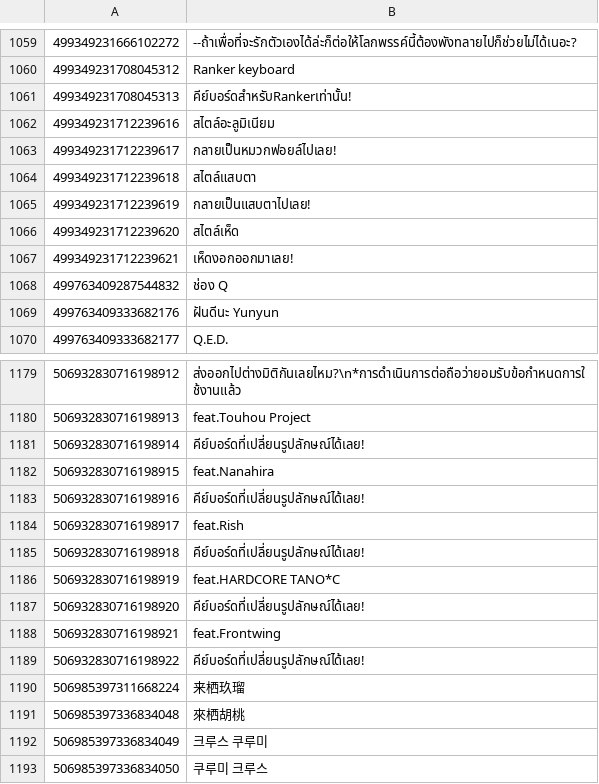
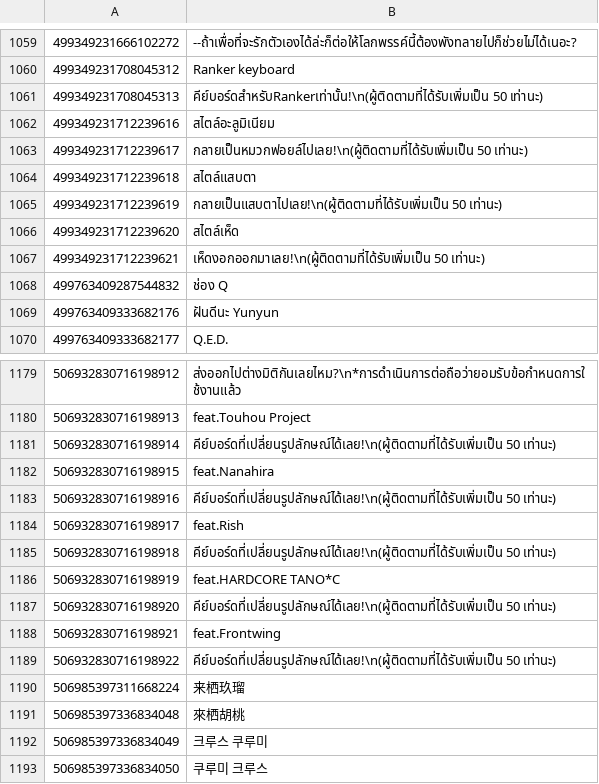
Before and after one commit to rakisaionji/Yunyun-Syndrome-Translation, a CSV file: Text/Text_th.csv, drawn as a sheet; only a part is shown, gaps mark what is left out.

```diff
--- a/Text/Text_th.csv
+++ b/Text/Text_th.csv
@@ -1060,9 +1060,9 @@
 499349231708045312,Ranker keyboard
-499349231708045313,คีย์บอร์ดสำหรับRankerเท่านั้น!
+499349231708045313,คีย์บอร์ดสำหรับRankerเท่านั้น!\n(ผู้ติดตามที่ได้รับเพิ่มเป็น 50 เท่านะ)
 499349231712239616,สไตล์อะลูมิเนียม
-499349231712239617,กลายเป็นหมวกฟอยล์ไปเลย!
+499349231712239617,กลายเป็นหมวกฟอยล์ไปเลย!\n(ผู้ติดตามที่ได้รับเพิ่มเป็น 50 เท่านะ)
 499349231712239618,สไตล์แสบตา
-499349231712239619,กลายเป็นแสบตาไปเลย!
+499349231712239619,กลายเป็นแสบตาไปเลย!\n(ผู้ติดตามที่ได้รับเพิ่มเป็น 50 เท่านะ)
 499349231712239620,สไตล์เห็ด
-499349231712239621,เห็ดงอกออกมาเลย!
+499349231712239621,เห็ดงอกออกมาเลย!\n(ผู้ติดตามที่ได้รับเพิ่มเป็น 50 เท่านะ)
 499763409287544832,ช่อง Q
@@ -1180,11 +1180,11 @@
 506932830716198913,feat.Touhou Project
-506932830716198914,คีย์บอร์ดที่เปลี่ยนรูปลักษณ์ได้เลย!
+506932830716198914,คีย์บอร์ดที่เปลี่ยนรูปลักษณ์ได้เลย!\n(ผู้ติดตามที่ได้รับเพิ่มเป็น 50 เท่านะ)
 506932830716198915,feat.Nanahira
-506932830716198916,คีย์บอร์ดที่เปลี่ยนรูปลักษณ์ได้เลย!
+506932830716198916,คีย์บอร์ดที่เปลี่ยนรูปลักษณ์ได้เลย!\n(ผู้ติดตามที่ได้รับเพิ่มเป็น 50 เท่านะ)
 506932830716198917,feat.Rish
-506932830716198918,คีย์บอร์ดที่เปลี่ยนรูปลักษณ์ได้เลย!
+506932830716198918,คีย์บอร์ดที่เปลี่ยนรูปลักษณ์ได้เลย!\n(ผู้ติดตามที่ได้รับเพิ่มเป็น 50 เท่านะ)
 506932830716198919,feat.HARDCORE TANO*C
-506932830716198920,คีย์บอร์ดที่เปลี่ยนรูปลักษณ์ได้เลย!
+506932830716198920,คีย์บอร์ดที่เปลี่ยนรูปลักษณ์ได้เลย!\n(ผู้ติดตามที่ได้รับเพิ่มเป็น 50 เท่านะ)
 506932830716198921,feat.Frontwing
-506932830716198922,คีย์บอร์ดที่เปลี่ยนรูปลักษณ์ได้เลย!
+506932830716198922,คีย์บอร์ดที่เปลี่ยนรูปลักษณ์ได้เลย!\n(ผู้ติดตามที่ได้รับเพิ่มเป็น 50 เท่านะ)
 506985397311668224,来栖玖瑠
```
Also changed, not shown: Text/Text_de.csv, Text/Text_es-419.csv, 12 other files.
